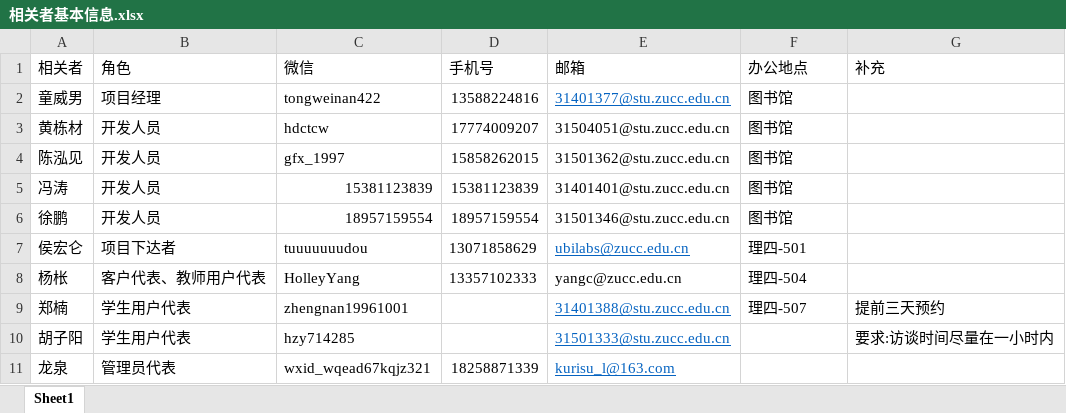
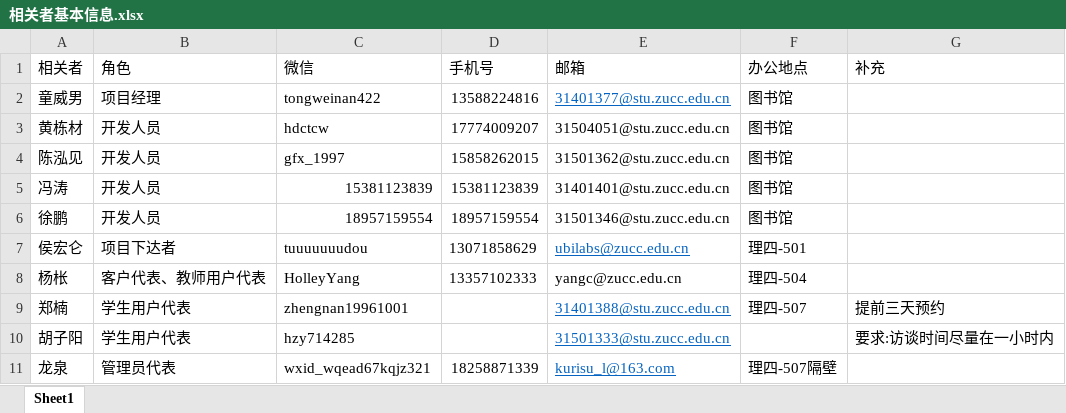
Before and after one commit to twn422/PRD2017, an Excel workbook: PRD-2017-G24/STW/受控文件/分析设计/项目总体计划/相关者基本信息.xlsx, sheet Sheet1, drawn as a sheet; values as stored, in another font and other column widths than the file's, no borders; the diff names each change by its address in the sheet, - before the commit and + after, or states it on an @@ line.

```diff
--- a/PRD-2017-G24/STW/受控文件/分析设计/项目总体计划/相关者基本信息.xlsx (sheet Sheet1)
+++ b/PRD-2017-G24/STW/受控文件/分析设计/项目总体计划/相关者基本信息.xlsx (sheet Sheet1)
-F11 (办公地点): (empty)
+F11 (办公地点): 理四-507隔壁
```
Also changed, not shown: PRD-2017-G24/STW/受控文件/分析设计/需求工程计划/相关者基本信息.xlsx, 1 other file.
